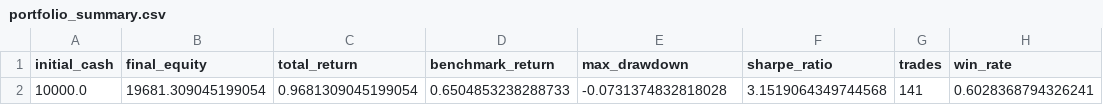
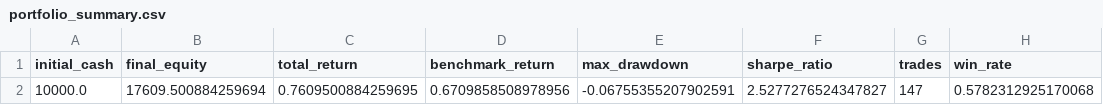
Before and after one commit to kimyounil1/trading-bot, a CSV file: logs/portfolio_backtest/portfolio_summary.csv, drawn as a sheet.

```diff
--- a/logs/portfolio_backtest/portfolio_summary.csv
+++ b/logs/portfolio_backtest/portfolio_summary.csv
@@ -1,2 +1,2 @@
 initial_cash,final_equity,total_return,benchmark_return,max_drawdown,sharpe_ratio,trades,win_rate
-10000.0,19681.309045199054,0.9681309045199054,0.6504853238288733,-0.0731374832818028,3.1519064349744568,141,0.6028368794326241
+10000.0,17609.500884259694,0.7609500884259695,0.6709858508978956,-0.06755355207902591,2.5277276524347827,147,0.5782312925170068
```
Also changed, not shown: logs/ai_threshold/threshold_results.csv, logs/ml/ai_model_metrics.csv, 8 other files.
